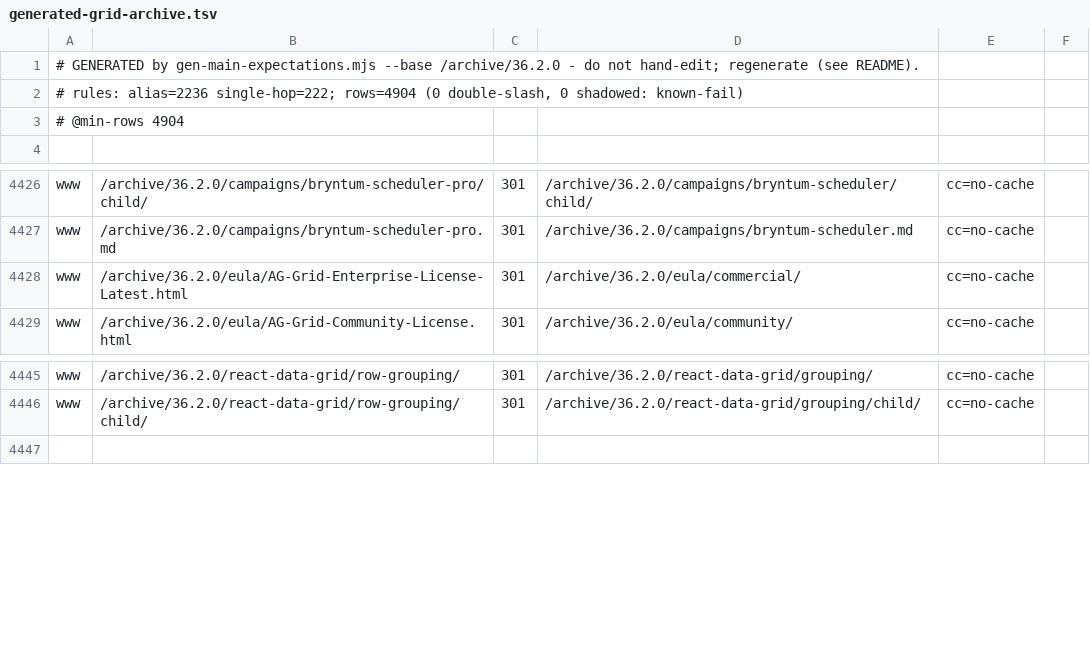
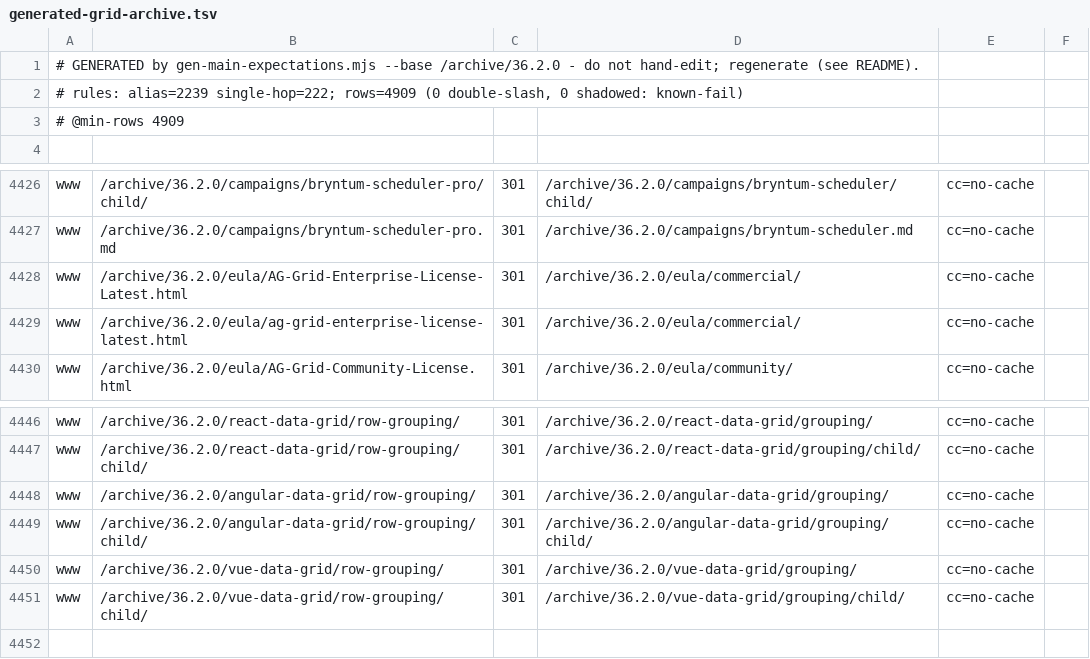
Before and after one commit to ag-grid/ag-grid, a TSV file: documentation/ag-grid-docs/testing/htaccess-harness/expectations/generated-grid-archive.tsv, drawn as a sheet; only a part is shown, gaps mark what is left out.

```diff
--- a/documentation/ag-grid-docs/testing/htaccess-harness/expectations/generated-grid-archive.tsv
+++ b/documentation/ag-grid-docs/testing/htaccess-harness/expectations/generated-grid-archive.tsv
@@ -1,4 +1,4 @@
 # GENERATED by gen-main-expectations.mjs --base /archive/36.2.0 - do not hand-edit; regenerate (see README).
-# rules: alias=2236 single-hop=222; rows=4904 (0 double-slash, 0 shadowed: known-fail)
-# @min-rows 4904
+# rules: alias=2239 single-hop=222; rows=4909 (0 double-slash, 0 shadowed: known-fail)
+# @min-rows 4909
 
@@ -4428,2 +4428,3 @@ www	/archive/36.2.0/campaigns/bryntum-scheduler-pro.md	301	/archive/36.2.0/campa
 www	/archive/36.2.0/eula/AG-Grid-Enterprise-License-Latest.html	301	/archive/36.2.0/eula/commercial/	cc=no-cache
+www	/archive/36.2.0/eula/ag-grid-enterprise-license-latest.html	301	/archive/36.2.0/eula/commercial/	cc=no-cache
 www	/archive/36.2.0/eula/AG-Grid-Community-License.html	301	/archive/36.2.0/eula/community/	cc=no-cache
@@ -4446,2 +4447,6 @@ www	/archive/36.2.0/react-data-grid/row-grouping/	301	/archive/36.2.0/react-data
 www	/archive/36.2.0/react-data-grid/row-grouping/child/	301	/archive/36.2.0/react-data-grid/grouping/child/	cc=no-cache
+www	/archive/36.2.0/angular-data-grid/row-grouping/	301	/archive/36.2.0/angular-data-grid/grouping/	cc=no-cache
+www	/archive/36.2.0/angular-data-grid/row-grouping/child/	301	/archive/36.2.0/angular-data-grid/grouping/child/	cc=no-cache
+www	/archive/36.2.0/vue-data-grid/row-grouping/	301	/archive/36.2.0/vue-data-grid/grouping/	cc=no-cache
+www	/archive/36.2.0/vue-data-grid/row-grouping/child/	301	/archive/36.2.0/vue-data-grid/grouping/child/	cc=no-cache
 
```
Also changed, not shown: documentation/ag-grid-docs/testing/htaccess-harness/expectations/edge.tsv, documentation/ag-grid-docs/testing/htaccess-harness/expectations/generated-grid.tsv, 12 other files.
